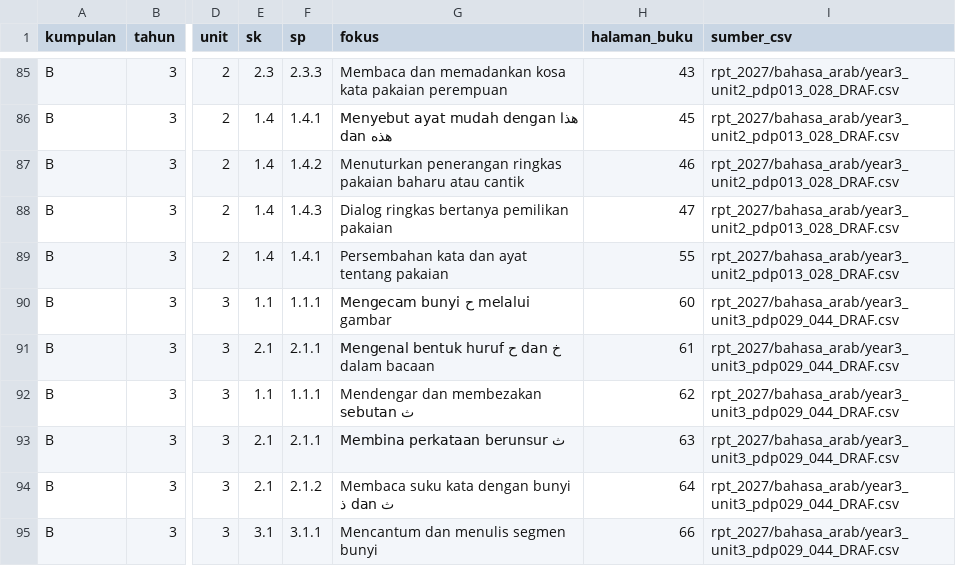
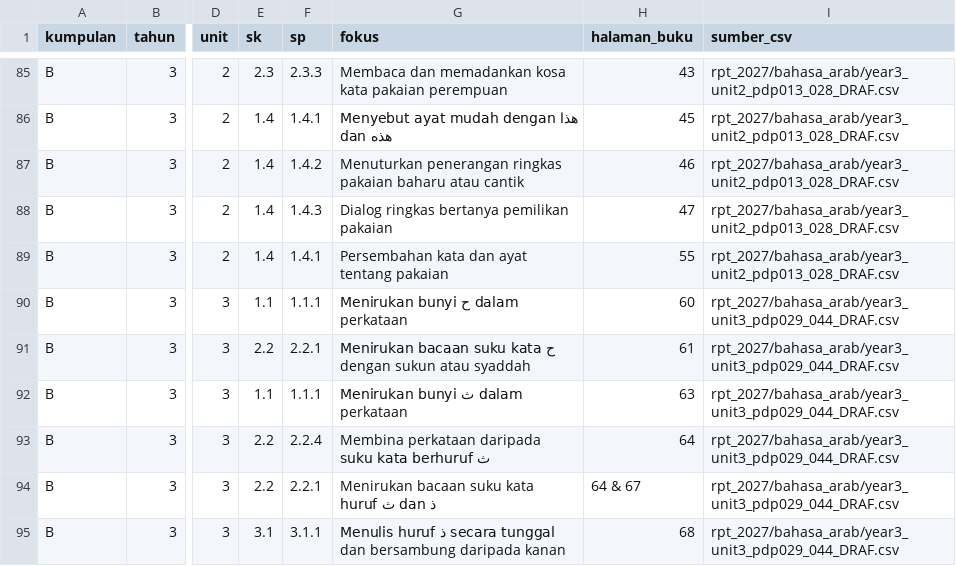
Before and after one commit to nurynayreen88/CikguLaju-AI, a CSV file: rpt_2027/bahasa_arab/rpt_2027_KUMPULAN_B_INDEKS_PDP_DRAF.csv, drawn as a sheet; only a part is shown, gaps mark what is left out; the diff covers the shown part only; the diff names each change by its address in the sheet, - before the commit and + after, or states it on an @@ line.

```diff
--- a/rpt_2027/bahasa_arab/rpt_2027_KUMPULAN_B_INDEKS_PDP_DRAF.csv
+++ b/rpt_2027/bahasa_arab/rpt_2027_KUMPULAN_B_INDEKS_PDP_DRAF.csv
-G90 (fokus): Mengecam bunyi ح melalui gambar
+G90 (fokus): Menirukan bunyi ح dalam perkataan
-E91 (sk): 2.1
+E91 (sk): 2.2
-F91 (sp): 2.1.1
+F91 (sp): 2.2.1
-G91 (fokus): Mengenal bentuk huruf ح dan خ dalam bacaan
+G91 (fokus): Menirukan bacaan suku kata ح dengan sukun atau syaddah
-G92 (fokus): Mendengar dan membezakan sebutan ث
+G92 (fokus): Menirukan bunyi ث dalam perkataan
-H92 (halaman_buku): 62
+H92 (halaman_buku): 63
-E93:E94 (sk): 2.1
+E93:E94 (sk): 2.2
-F93 (sp): 2.1.1
+F93 (sp): 2.2.4
-G93 (fokus): Membina perkataan berunsur ث
+G93 (fokus): Membina perkataan daripada suku kata berhuruf ث
-H93 (halaman_buku): 63
+H93 (halaman_buku): 64
-F94 (sp): 2.1.2
+F94 (sp): 2.2.1
-G94 (fokus): Membaca suku kata dengan bunyi ث dan ذ
+G94 (fokus): Menirukan bacaan suku kata huruf ث dan ذ
-H94 (halaman_buku): 64
+H94 (halaman_buku): 64 & 67
-G95 (fokus): Mencantum dan menulis segmen bunyi
+G95 (fokus): Menulis huruf ذ secara tunggal dan bersambung daripada kanan
-H95 (halaman_buku): 66
+H95 (halaman_buku): 68
```
Also changed, not shown: 28 edited cells elsewhere in this file, rpt_2027/bahasa_arab/rpt_2027_KUMPULAN_A_INDEKS_PDP_DRAF.csv, rpt_2027/bahasa_arab/year3_unit3_pdp029_044_DRAF.csv, 35 other files.
